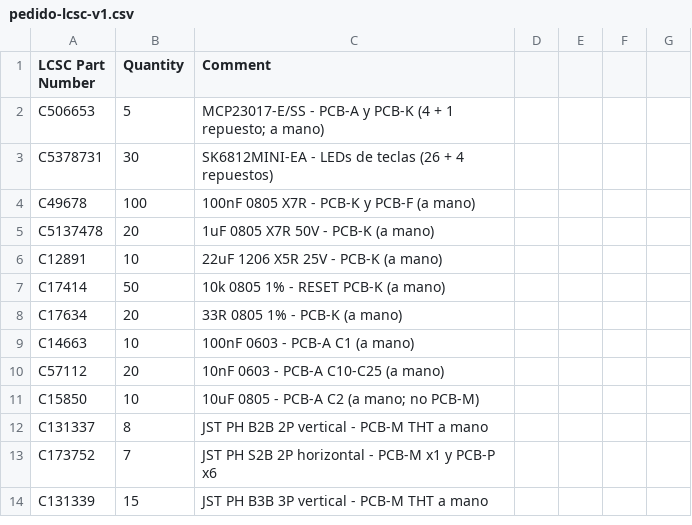
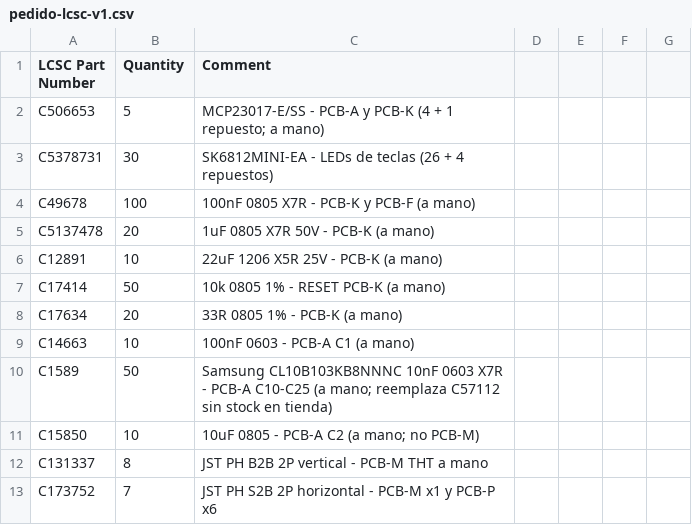
Before and after one commit to jdavidguerrero/grooveforge-brain, a CSV file: apps/hardware/kicad/consola/fab/pedido-lcsc-v1.csv, drawn as a sheet; only a part is shown; the shorter side is filled out with more unchanged rows; removed rows and columns are numbered as before the commit, all else as after; the diff names each change by its address in the sheet, - before the commit and + after, or states it on an @@ line.

```diff
--- a/apps/hardware/kicad/consola/fab/pedido-lcsc-v1.csv
+++ b/apps/hardware/kicad/consola/fab/pedido-lcsc-v1.csv
-row 10: C57112 | 20 | 10nF 0603 - PCB-A C10-C25 (a mano)
+row 10: C1589 | 50 | Samsung CL10B103KB8NNNC 10nF 0603 X7R - PCB-A C10-C25 (a mano; reemplaza C57112 sin stock en tienda)
```
